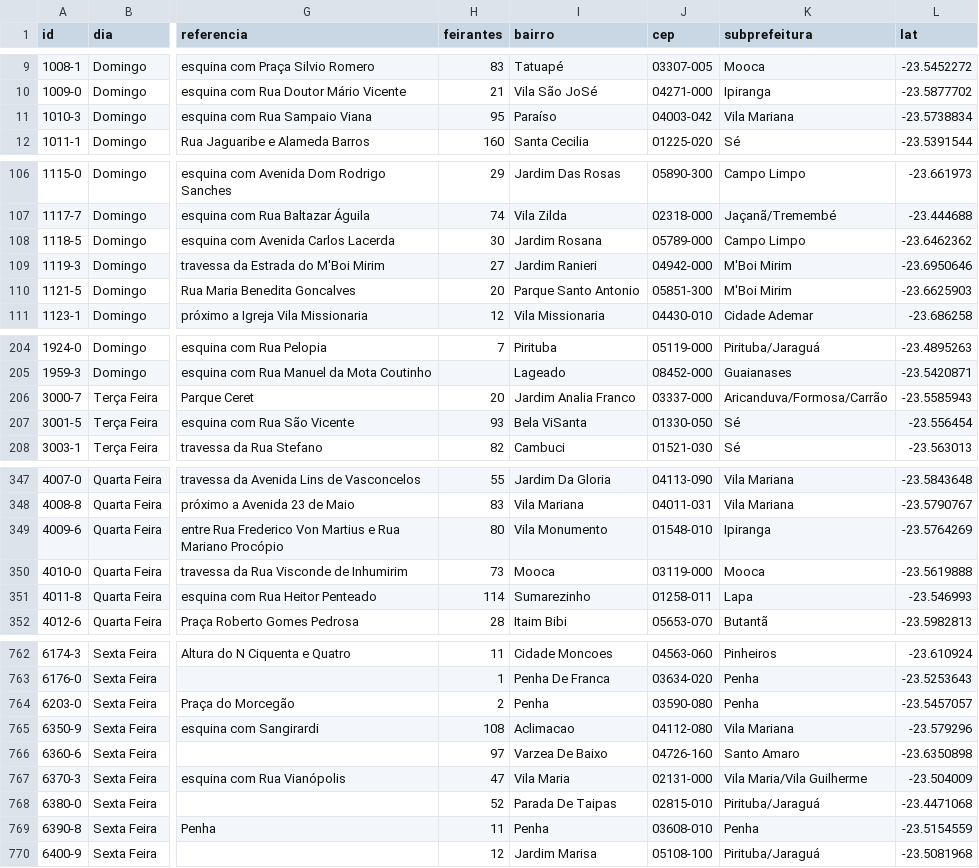
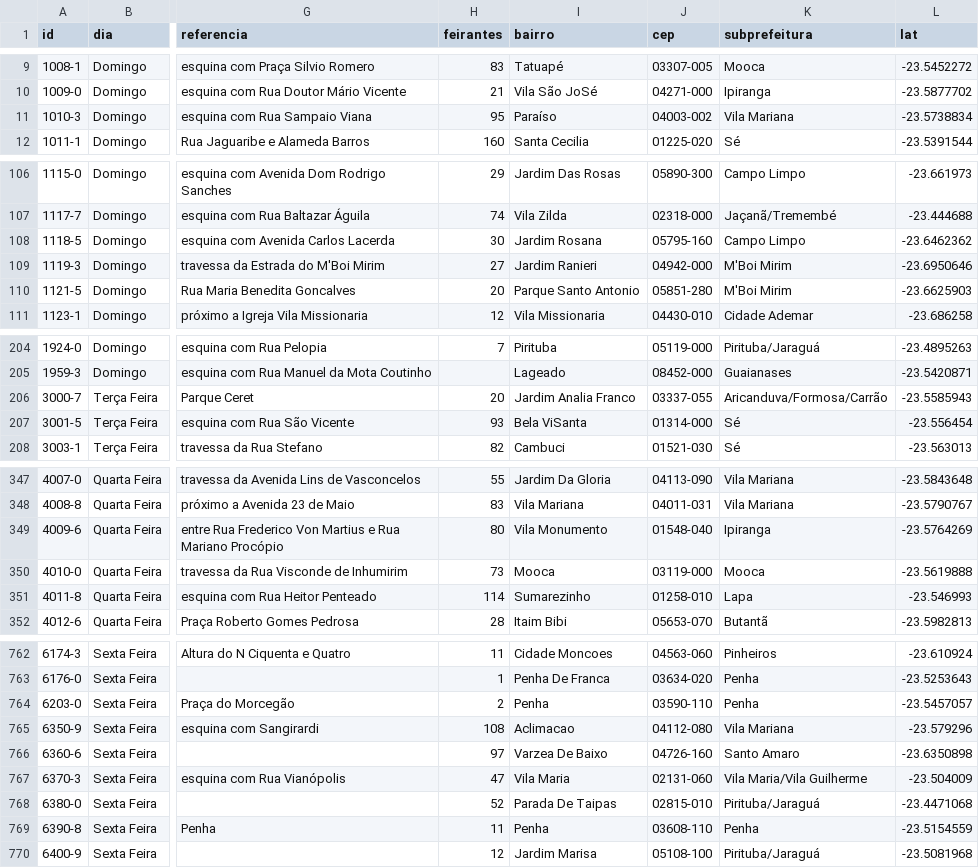
Before and after one commit to flpp-oliveira/feiras-livres-sp, a CSV file: data/feiras_geo.csv, drawn as a sheet; only a part is shown, gaps mark what is left out; the diff covers the shown part only; the diff names each change by its address in the sheet, - before the commit and + after, or states it on an @@ line.

```diff
--- a/data/feiras_geo.csv
+++ b/data/feiras_geo.csv
-J11 (cep): 04003-042
+J11 (cep): 04003-002
-J108 (cep): 05789-000
+J108 (cep): 05795-160
-J110 (cep): 05851-300
+J110 (cep): 05851-280
-J206 (cep): 03337-000
+J206 (cep): 03337-055
-J207 (cep): 01330-050
+J207 (cep): 01314-000
-J349 (cep): 01548-010
+J349 (cep): 01548-040
-J351 (cep): 01258-011
+J351 (cep): 01258-010
-J764 (cep): 03590-080
+J764 (cep): 03590-110
-J767 (cep): 02131-000
+J767 (cep): 02131-060
-J769 (cep): 03608-010
+J769 (cep): 03608-110
```
Also changed, not shown: 70 edited cells elsewhere in this file, 9 other files.
